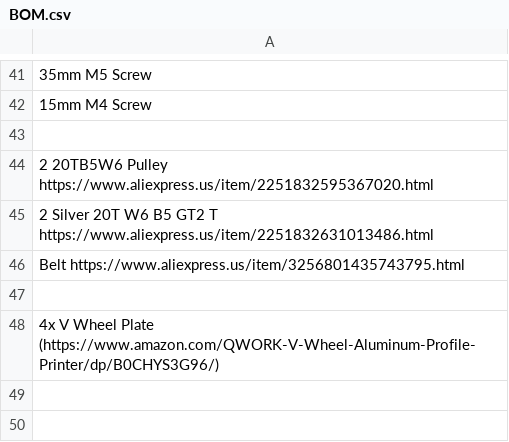
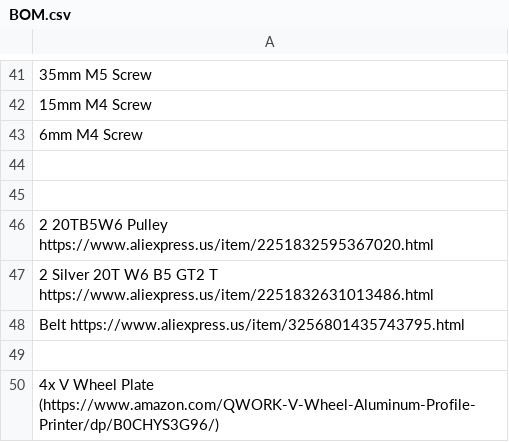
Before and after one commit to Firestorm108/5W-Laser-Cutter, a CSV file: BOM.csv, drawn as a sheet; only a part is shown, gaps mark what is left out; the diff names each change by its address in the sheet, - before the commit and + after, or states it on an @@ line.

Commit message:
Update BOM.csv

```diff
--- a/BOM.csv
+++ b/BOM.csv
+row 43: 6mm M4 Screw
+row 44: (empty)
```
